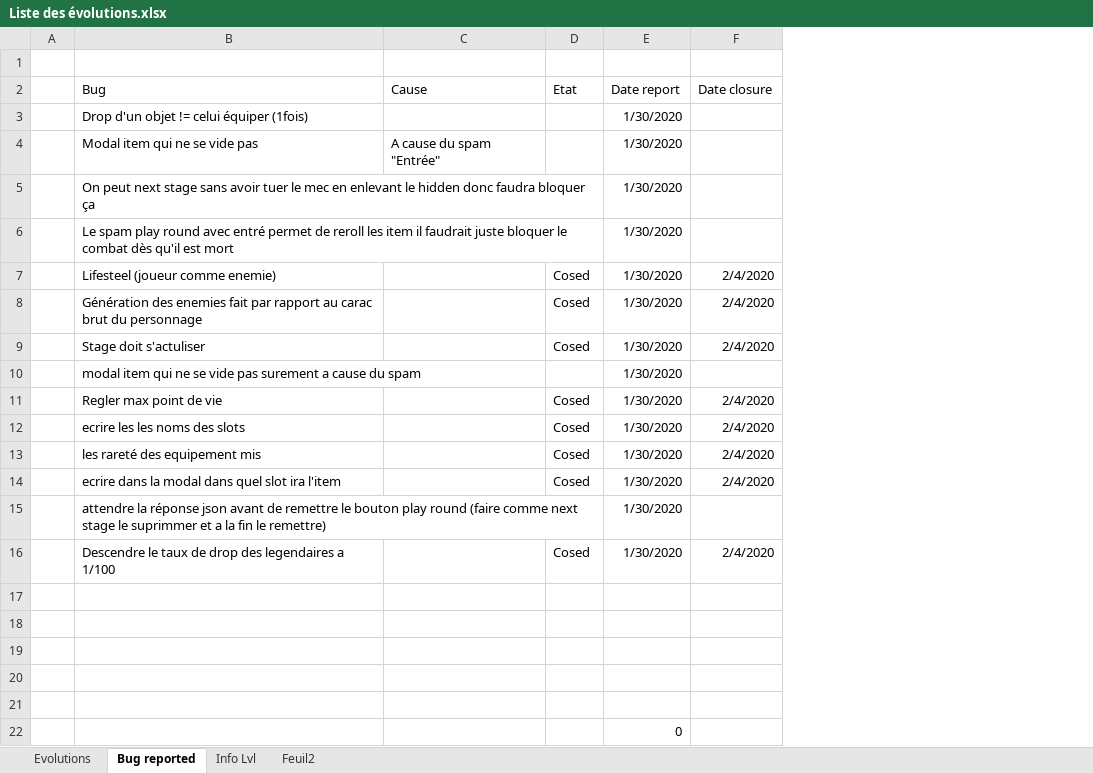
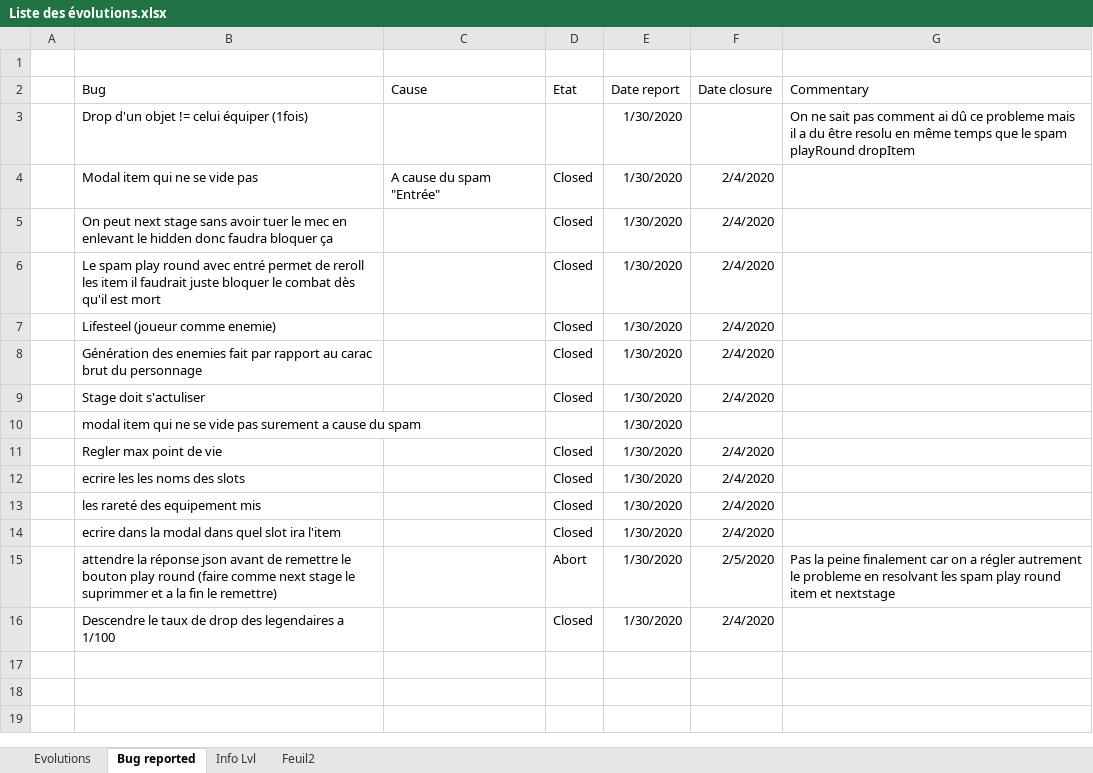
Before and after one commit to EmoFile/projetWebRPG, an Excel workbook: Liste des évolutions.xlsx, sheet Bug reported, drawn as a sheet; values as stored, in another font and other column widths than the file's, no borders; table styles not drawn; removed rows and columns are numbered as before the commit, all else as after; the diff names each change by its address in the sheet, - before the commit and + after, or states it on an @@ line.

Commit message:
Project Management | Update | Debug

```diff
--- a/Liste des évolutions.xlsx (sheet Bug reported)
+++ b/Liste des évolutions.xlsx (sheet Bug reported)
+column G (Commentary), rows 3-15: On ne sait pas comment ai dû ce probleme mais il a du être resolu en même temps que le spam playRound dropItem |  |  |  |  |  |  |  |  |  |  |  | Pas la peine finalement car on a régler autrement le probleme en resolvant les spam play round item et nextstage
-D4:D6 (Etat): (empty)
+D4:D6 (Etat): Closed
-F4:F6 (Date closure): (empty)
+F4:F6 (Date closure): 2/4/2020
-D7:D9 (Etat): Cosed
+D7:D9 (Etat): Closed
-D11:D14 (Etat): Cosed
+D11:D14 (Etat): Closed
-D15 (Etat): (empty)
+D15 (Etat): Abort
-F15 (Date closure): (empty)
+F15 (Date closure): 2/5/2020
-D16 (Etat): Cosed
+D16 (Etat): Closed
-row 17: (empty)
-row 18: (empty)
-row 19: (empty)
-row 20: (empty)
-row 21: (empty)
-row 22:  |  |  |  | 0
```
